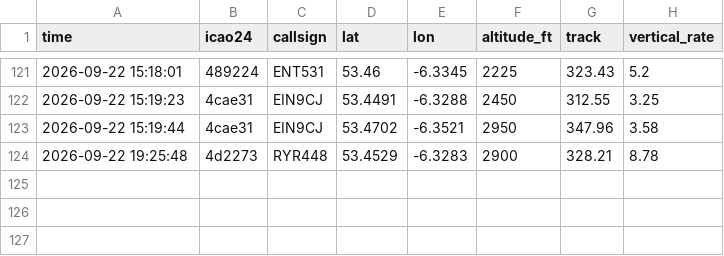
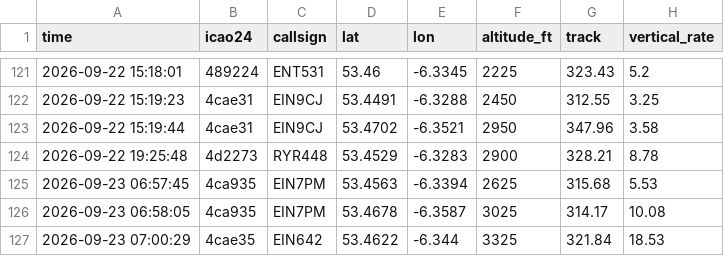
Before and after one commit to Jbot478/flight-tracker, a CSV file: analysis/observations/sightings.csv, drawn as a sheet; only a part is shown, gaps mark what is left out; the diff names each change by its address in the sheet, - before the commit and + after, or states it on an @@ line.

```diff
--- a/analysis/observations/sightings.csv
+++ b/analysis/observations/sightings.csv
+row 125: 2026-09-23 06:57:45 | 4ca935 | EIN7PM | 53.4563 | -6.3394 | 2625 | 315.68 | 5.53
+row 126: 2026-09-23 06:58:05 | 4ca935 | EIN7PM | 53.4678 | -6.3587 | 3025 | 314.17 | 10.08
+row 127: 2026-09-23 07:00:29 | 4cae35 | EIN642 | 53.4622 | -6.344 | 3325 | 321.84 | 18.53
```
Also changed, not shown: analysis/observations/polls.csv.
